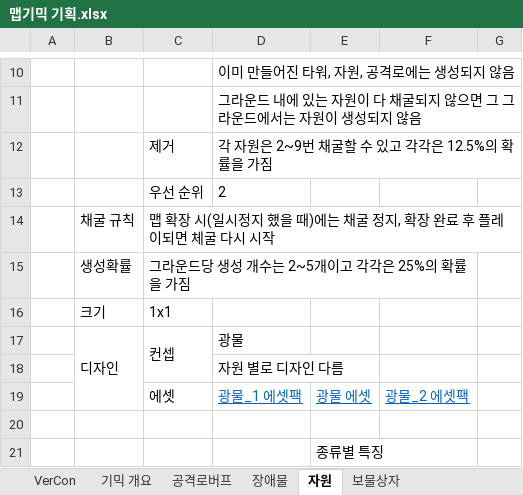
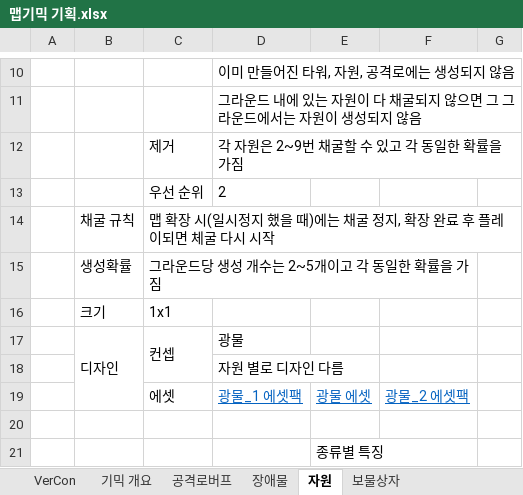
Before and after one commit to ChoWook/PlumTowerDefecne, an Excel workbook: Design/맵기믹 기획.xlsx, sheet 자원, drawn as a sheet; only a part is shown, gaps mark what is left out; values as stored, in another font and other column widths than the file's, no borders; the diff names each change by its address in the sheet, - before the commit and + after, or states it on an @@ line.

```diff
--- a/Design/맵기믹 기획.xlsx (sheet 자원)
+++ b/Design/맵기믹 기획.xlsx (sheet 자원)
-D12: 각 자원은 2~9번 채굴할 수 있고 각각은 12.5%의 확률을 가짐
+D12: 각 자원은 2~9번 채굴할 수 있고 각 동일한 확률을 가짐
-C15: 그라운드당 생성 개수는 2~5개이고 각각은 25%의 확률을 가짐
+C15: 그라운드당 생성 개수는 2~5개이고 각 동일한 확률을 가짐
```
Also changed, not shown: sheet 보물상자, sheet VerCon, sheet 장애물, charts or pictures.
